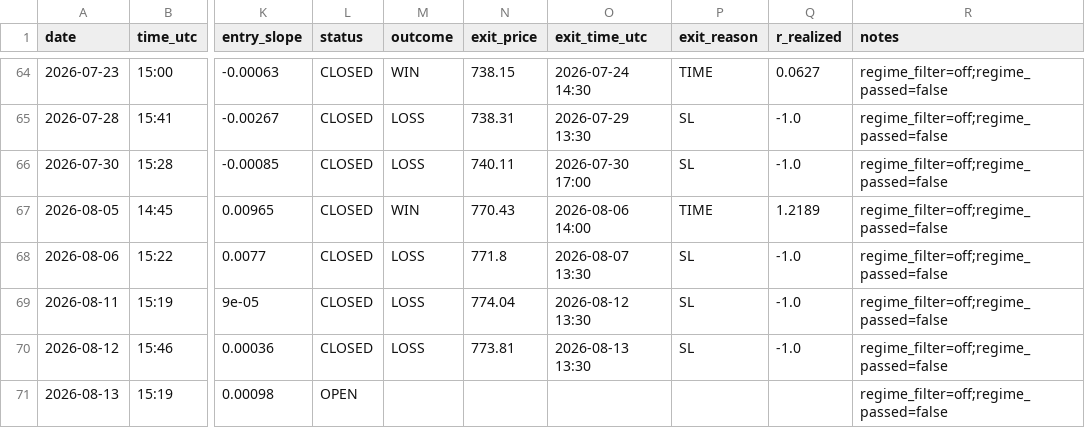
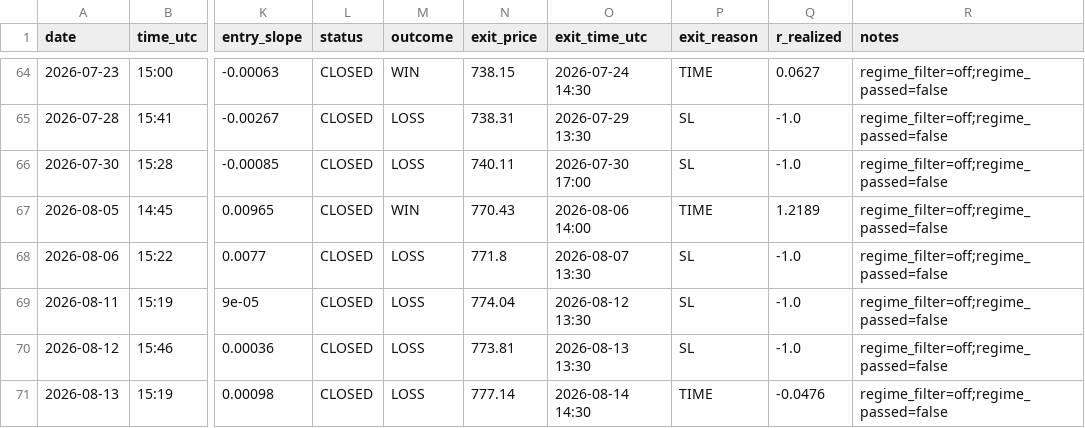
Before and after one commit to Davidtar12/paper-trader, a CSV file: paper_trades.csv, drawn as a sheet; only a part is shown, gaps mark what is left out; the diff names each change by its address in the sheet, - before the commit and + after, or states it on an @@ line.

Commit message:
signals: 2026-08-14 14:45 UTC

```diff
--- a/paper_trades.csv
+++ b/paper_trades.csv
-L71 (status): OPEN
+L71 (status): CLOSED
-M71 (outcome): (empty)
+M71 (outcome): LOSS
-N71 (exit_price): (empty)
+N71 (exit_price): 777.14
-O71 (exit_time_utc): (empty)
+O71 (exit_time_utc): 2026-08-14 14:30
-P71 (exit_reason): (empty)
+P71 (exit_reason): TIME
-Q71 (r_realized): (empty)
+Q71 (r_realized): -0.0476
```
